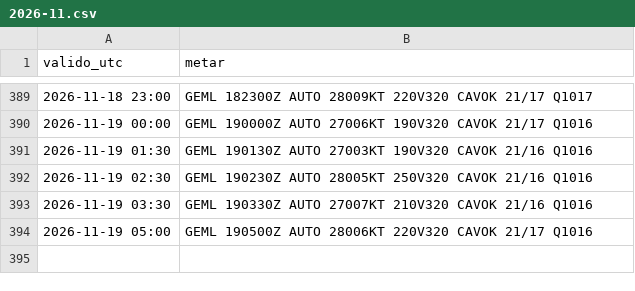
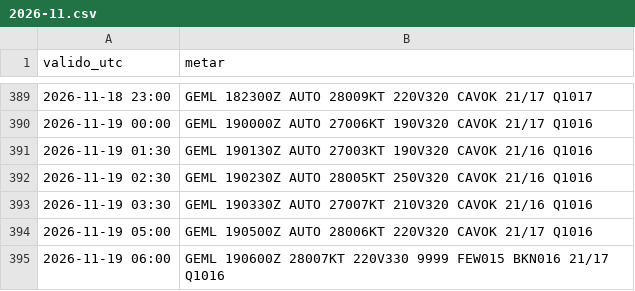
Before and after one commit to pabloauxiliar7/aterriza-mln, a CSV file: data/historico/2026-11.csv, drawn as a sheet; only a part is shown, gaps mark what is left out; the diff names each change by its address in the sheet, - before the commit and + after, or states it on an @@ line.

```diff
--- a/data/historico/2026-11.csv
+++ b/data/historico/2026-11.csv
+row 395: 2026-11-19 06:00 | GEML 190600Z 28007KT 220V330 9999 FEW015 BKN016 21/17 Q1016
```
Also changed, not shown: 2 other files.
